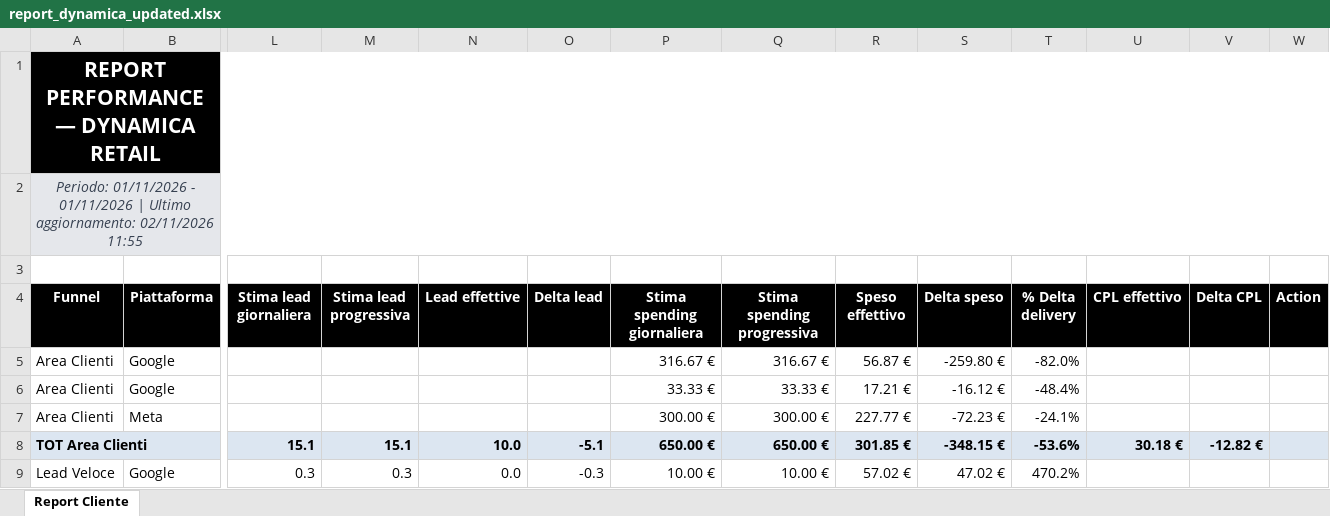
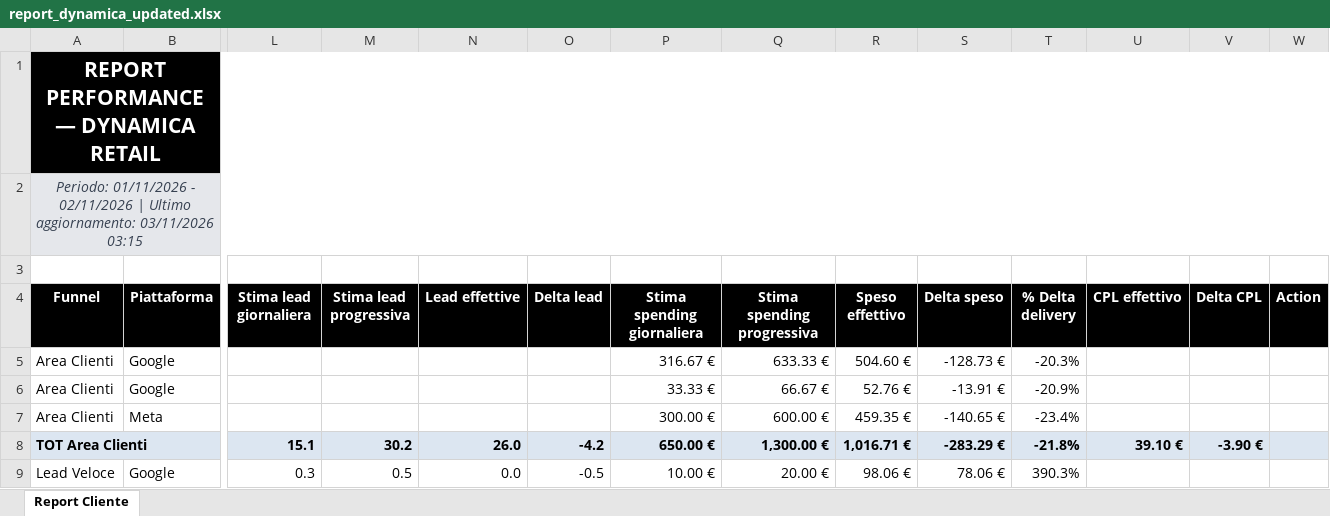
Before and after one commit to andreafallavollita5-cmyk/dynamica-dashboard, an Excel workbook: exports/report_dynamica_updated.xlsx, sheet Report Cliente, drawn as a sheet; only a part is shown, gaps mark what is left out; values as stored, in another font and other column widths than the file's, no borders; conditional formats not drawn; the diff covers the shown part only; the diff names each change by its address in the sheet, - before the commit and + after, or states it on an @@ line.

Commit message:
Aggiornamento dati Dynamica 2026-11-03

```diff
--- a/exports/report_dynamica_updated.xlsx (sheet Report Cliente)
+++ b/exports/report_dynamica_updated.xlsx (sheet Report Cliente)
-A2 (Funnel): …01/11/2026 - 01/11/2026 | Ultimo aggiornamento: 02/11/2026 11:55
+A2 (Funnel): …01/11/2026 - 02/11/2026 | Ultimo aggiornamento: 03/11/2026 03:15
-Q5 (Stima spending progressiva): 316.67 €
+Q5 (Stima spending progressiva): 633.33 €
-R5 (Speso effettivo): 56.87 €
+R5 (Speso effettivo): 504.60 €
-S5 (Delta speso): -259.80 €
+S5 (Delta speso): -128.73 €
-T5 (% Delta delivery): -82.0%
+T5 (% Delta delivery): -20.3%
-Q6 (Stima spending progressiva): 33.33 €
+Q6 (Stima spending progressiva): 66.67 €
-R6 (Speso effettivo): 17.21 €
+R6 (Speso effettivo): 52.76 €
-S6 (Delta speso): -16.12 €
+S6 (Delta speso): -13.91 €
-T6 (% Delta delivery): -48.4%
+T6 (% Delta delivery): -20.9%
-Q7 (Stima spending progressiva): 300.00 €
+Q7 (Stima spending progressiva): 600.00 €
-R7 (Speso effettivo): 227.77 €
+R7 (Speso effettivo): 459.35 €
-S7 (Delta speso): -72.23 €
+S7 (Delta speso): -140.65 €
-T7 (% Delta delivery): -24.1%
+T7 (% Delta delivery): -23.4%
-M8 (Stima lead progressiva): 15.1
+M8 (Stima lead progressiva): 30.2
-N8 (Lead effettive): 10.0
+N8 (Lead effettive): 26.0
-O8 (Delta lead): -5.1
+O8 (Delta lead): -4.2
-Q8 (Stima spending progressiva): 650.00 €
+Q8 (Stima spending progressiva): 1,300.00 €
-R8 (Speso effettivo): 301.85 €
+R8 (Speso effettivo): 1,016.71 €
-S8 (Delta speso): -348.15 €
+S8 (Delta speso): -283.29 €
-T8 (% Delta delivery): -53.6%
+T8 (% Delta delivery): -21.8%
-U8 (CPL effettivo): 30.18 €
+U8 (CPL effettivo): 39.10 €
-V8 (Delta CPL): -12.82 €
+V8 (Delta CPL): -3.90 €
-M9 (Stima lead progressiva): 0.3
+M9 (Stima lead progressiva): 0.5
-O9 (Delta lead): -0.3
+O9 (Delta lead): -0.5
-Q9 (Stima spending progressiva): 10.00 €
+Q9 (Stima spending progressiva): 20.00 €
-R9 (Speso effettivo): 57.02 €
+R9 (Speso effettivo): 98.06 €
-S9 (Delta speso): 47.02 €
+S9 (Delta speso): 78.06 €
-T9 (% Delta delivery): 470.2%
+T9 (% Delta delivery): 390.3%
```
Also changed, not shown: 91 edited cells elsewhere in this sheet, 3 other files.
